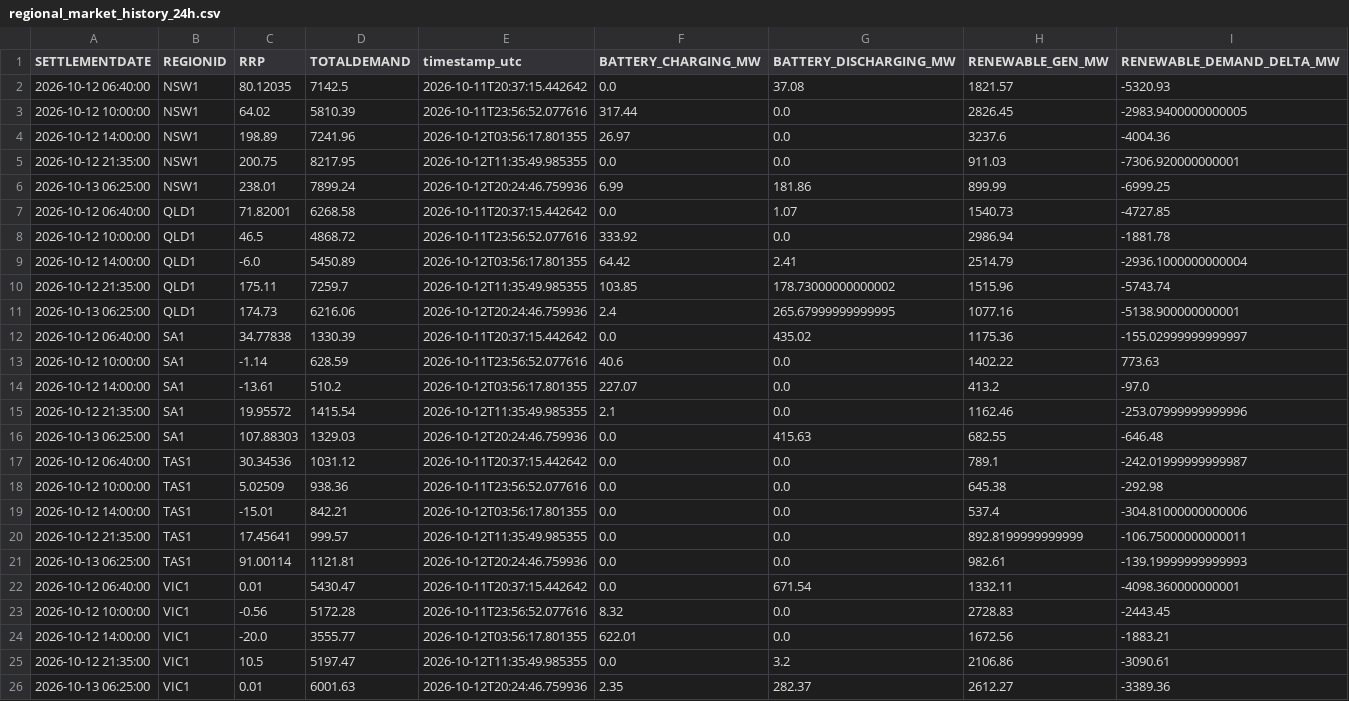
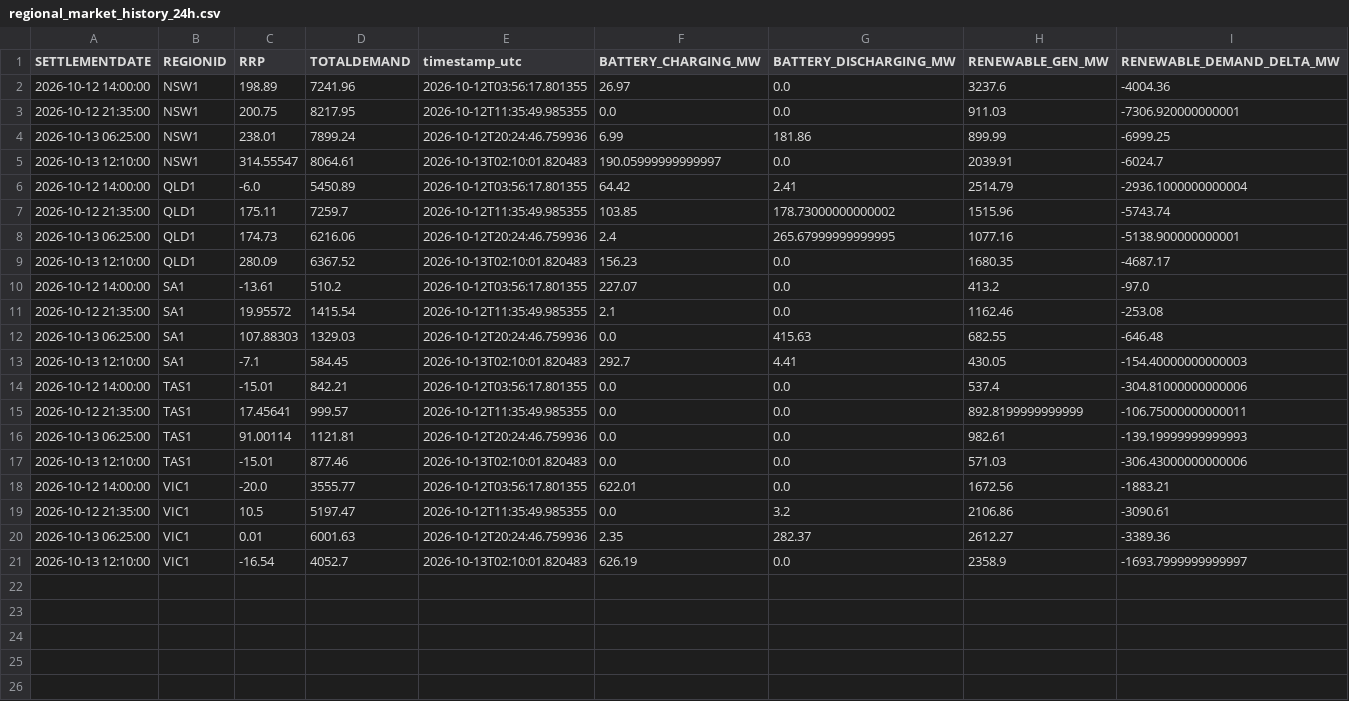
Before and after one commit to rshaw13/au_bess_map, a CSV file: data/regional_market_history_24h.csv, drawn as a sheet.

```diff
--- a/data/regional_market_history_24h.csv
+++ b/data/regional_market_history_24h.csv
@@ -1,4 +1,2 @@
 SETTLEMENTDATE,REGIONID,RRP,TOTALDEMAND,timestamp_utc,BATTERY_CHARGING_MW,BATTERY_DISCHARGING_MW,RENEWABLE_GEN_MW,RENEWABLE_DEMAND_DELTA_MW
-2026-10-12 06:40:00,NSW1,80.12035,7142.5,2026-10-11T20:37:15.442642,0.0,37.08,1821.57,-5320.93
-2026-10-12 10:00:00,NSW1,64.02,5810.39,2026-10-11T23:56:52.077616,317.44,0.0,2826.45,-2983.9400000000005
 2026-10-12 14:00:00,NSW1,198.89,7241.96,2026-10-12T03:56:17.801355,26.97,0.0,3237.6,-4004.36
@@ -6,4 +4,3 @@ SETTLEMENTDATE,REGIONID,RRP,TOTALDEMAND,timestamp_utc,BATTERY_CHARGING_MW,BATTER
 2026-10-13 06:25:00,NSW1,238.01,7899.24,2026-10-12T20:24:46.759936,6.99,181.86,899.99,-6999.25
-2026-10-12 06:40:00,QLD1,71.82001,6268.58,2026-10-11T20:37:15.442642,0.0,1.07,1540.73,-4727.85
-2026-10-12 10:00:00,QLD1,46.5,4868.72,2026-10-11T23:56:52.077616,333.92,0.0,2986.94,-1881.78
+2026-10-13 12:10:00,NSW1,314.55547,8064.61,2026-10-13T02:10:01.820483,190.05999999999997,0.0,2039.91,-6024.7
 2026-10-12 14:00:00,QLD1,-6.0,5450.89,2026-10-12T03:56:17.801355,64.42,2.41,2514.79,-2936.1000000000004
@@ -11,9 +8,7 @@ SETTLEMENTDATE,REGIONID,RRP,TOTALDEMAND,timestamp_utc,BATTERY_CHARGING_MW,BATTER
 2026-10-13 06:25:00,QLD1,174.73,6216.06,2026-10-12T20:24:46.759936,2.4,265.67999999999995,1077.16,-5138.900000000001
-2026-10-12 06:40:00,SA1,34.77838,1330.39,2026-10-11T20:37:15.442642,0.0,435.02,1175.36,-155.02999999999997
-2026-10-12 10:00:00,SA1,-1.14,628.59,2026-10-11T23:56:52.077616,40.6,0.0,1402.22,773.63
+2026-10-13 12:10:00,QLD1,280.09,6367.52,2026-10-13T02:10:01.820483,156.23,0.0,1680.35,-4687.17
 2026-10-12 14:00:00,SA1,-13.61,510.2,2026-10-12T03:56:17.801355,227.07,0.0,413.2,-97.0
-2026-10-12 21:35:00,SA1,19.95572,1415.54,2026-10-12T11:35:49.985355,2.1,0.0,1162.46,-253.07999999999996
+2026-10-12 21:35:00,SA1,19.95572,1415.54,2026-10-12T11:35:49.985355,2.1,0.0,1162.46,-253.08
 2026-10-13 06:25:00,SA1,107.88303,1329.03,2026-10-12T20:24:46.759936,0.0,415.63,682.55,-646.48
-2026-10-12 06:40:00,TAS1,30.34536,1031.12,2026-10-11T20:37:15.442642,0.0,0.0,789.1,-242.01999999999987
-2026-10-12 10:00:00,TAS1,5.02509,938.36,2026-10-11T23:56:52.077616,0.0,0.0,645.38,-292.98
+2026-10-13 12:10:00,SA1,-7.1,584.45,2026-10-13T02:10:01.820483,292.7,4.41,430.05,-154.40000000000003
 2026-10-12 14:00:00,TAS1,-15.01,842.21,2026-10-12T03:56:17.801355,0.0,0.0,537.4,-304.81000000000006
@@ -21,4 +16,3 @@ SETTLEMENTDATE,REGIONID,RRP,TOTALDEMAND,timestamp_utc,BATTERY_CHARGING_MW,BATTER
 2026-10-13 06:25:00,TAS1,91.00114,1121.81,2026-10-12T20:24:46.759936,0.0,0.0,982.61,-139.19999999999993
-2026-10-12 06:40:00,VIC1,0.01,5430.47,2026-10-11T20:37:15.442642,0.0,671.54,1332.11,-4098.360000000001
-2026-10-12 10:00:00,VIC1,-0.56,5172.28,2026-10-11T23:56:52.077616,8.32,0.0,2728.83,-2443.45
+2026-10-13 12:10:00,TAS1,-15.01,877.46,2026-10-13T02:10:01.820483,0.0,0.0,571.03,-306.43000000000006
 2026-10-12 14:00:00,VIC1,-20.0,3555.77,2026-10-12T03:56:17.801355,622.01,0.0,1672.56,-1883.21
@@ -26 +20,2 @@ SETTLEMENTDATE,REGIONID,RRP,TOTALDEMAND,timestamp_utc,BATTERY_CHARGING_MW,BATTER
 2026-10-13 06:25:00,VIC1,0.01,6001.63,2026-10-12T20:24:46.759936,2.35,282.37,2612.27,-3389.36
+2026-10-13 12:10:00,VIC1,-16.54,4052.7,2026-10-13T02:10:01.820483,626.19,0.0,2358.9,-1693.7999999999997
```
Also changed, not shown: data/latest_bess_data.csv, data/latest_regional_market_data.csv, 1 other file.
